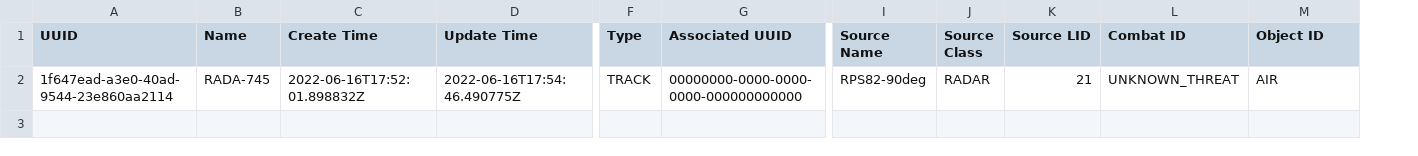
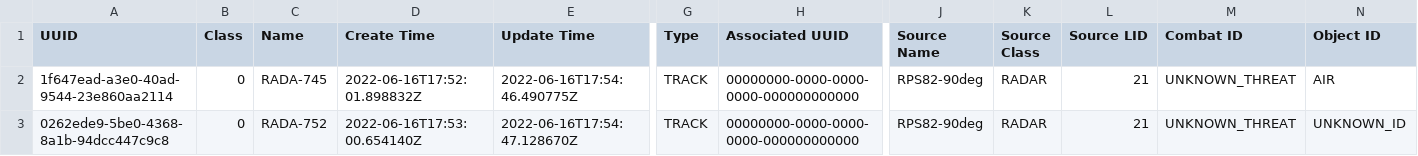
Before and after one commit to tuckerdickson/RADAR-Declutter, a CSV file: data/raw/demo/input/test01_time07.csv, drawn as a sheet; only a part is shown, gaps mark what is left out; rows hold the shown columns only; the diff names each change by its address in the sheet, - before the commit and + after, or states it on an @@ line.

```diff
--- a/data/raw/demo/input/test01_time07.csv
+++ b/data/raw/demo/input/test01_time07.csv
+column B (Class), row 2: 0
+row 3: 0262ede9-5be0-4368-8a1b-94dcc447c9c8 | 0 | RADA-752 | 2022-06-16T17:53:00.654140Z | 2022-06-16T17:54:47.128670Z | TRACK | 00000000-0000-0000-0000-000000000000 | RPS82-90deg | RADAR | 21 | UNKNOWN_THREAT | UNKNOWN_ID
```
Also changed, not shown: data/raw/demo/input/test01_time01.csv, data/raw/demo/input/test01_time04.csv, 13 other files.
